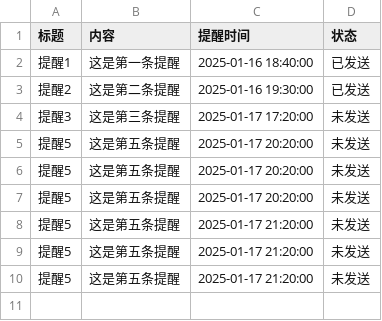
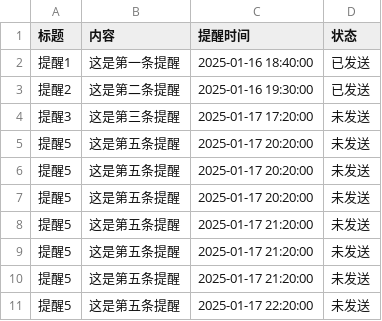
Before and after one commit to zhgj/zhgj.github.io, a CSV file: remind.csv, drawn as a sheet.

Commit message:
Add a new line to remind.csv

```diff
--- a/remind.csv
+++ b/remind.csv
@@ -10 +10,2 @@
 提醒5,这是第五条提醒,2025-01-17 21:20:00,未发送
+提醒5,这是第五条提醒,2025-01-17 22:20:00,未发送
```
